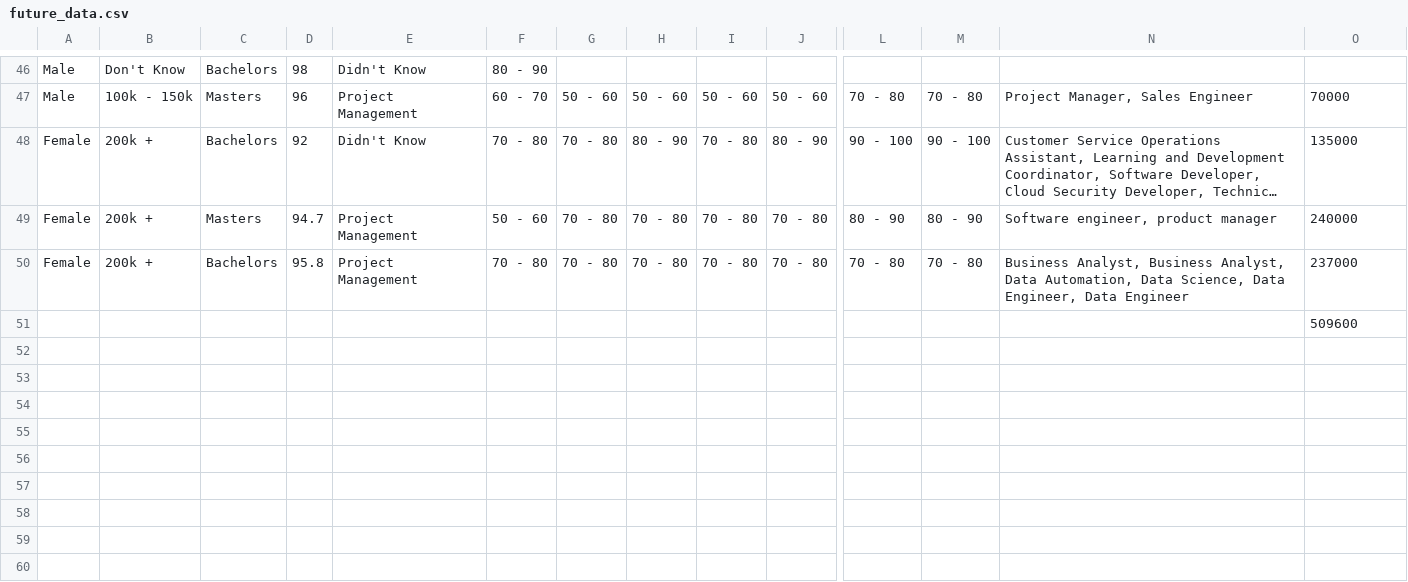
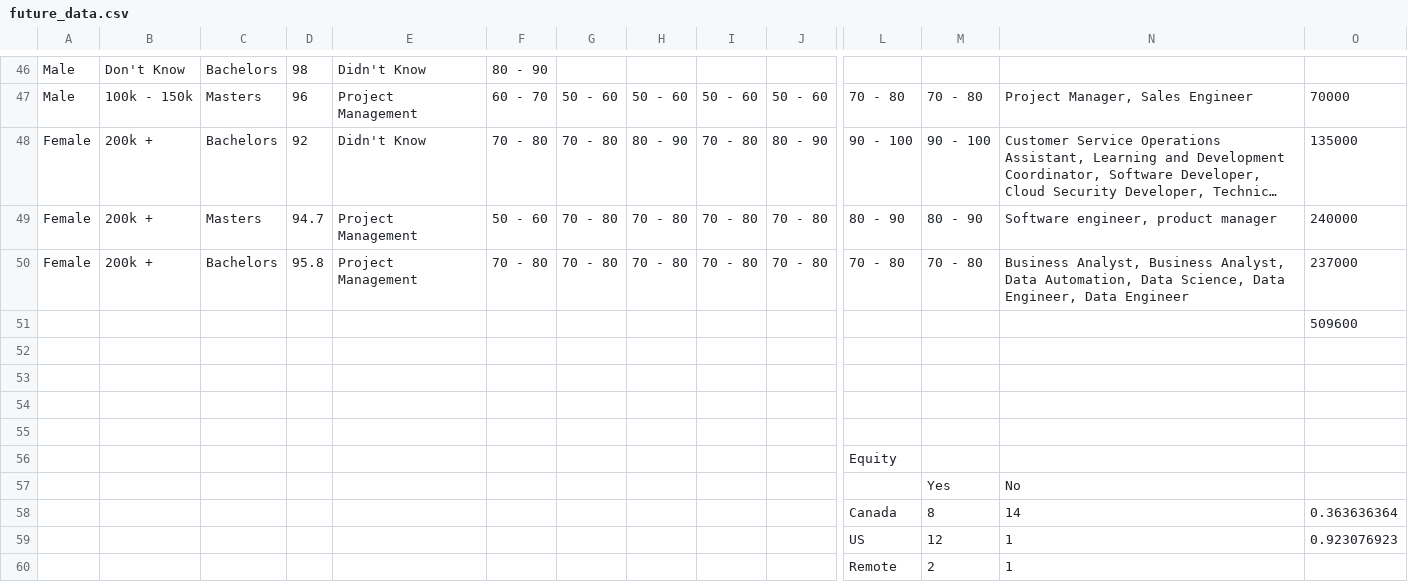
Before and after one commit to tanushree-sharma/class-profile, a CSV file: future_data.csv, drawn as a sheet; only a part is shown, gaps mark what is left out; long unchanged cells end in …; rows hold the shown columns only; the diff covers the shown part only; the diff names each change by its address in the sheet, - before the commit and + after, or states it on an @@ line.

Commit message:
finishing up future section

```diff
--- a/future_data.csv
+++ b/future_data.csv
+row 52: (empty)
+row 53: (empty)
+row 54: (empty)
+row 55: (empty)
+row 56:  |  |  |  |  |  |  |  |  |  | Equity
+row 57:  |  |  |  |  |  |  |  |  |  |  | Yes | No
+row 58:  |  |  |  |  |  |  |  |  |  | Canada | 8 | 14 | 0.363636364
+row 59:  |  |  |  |  |  |  |  |  |  | US | 12 | 1 | 0.923076923
+row 60:  |  |  |  |  |  |  |  |  |  | Remote | 2 | 1
```
Also changed, not shown: 8 added rows and 3 edited cells elsewhere in this file, 1 other file.
